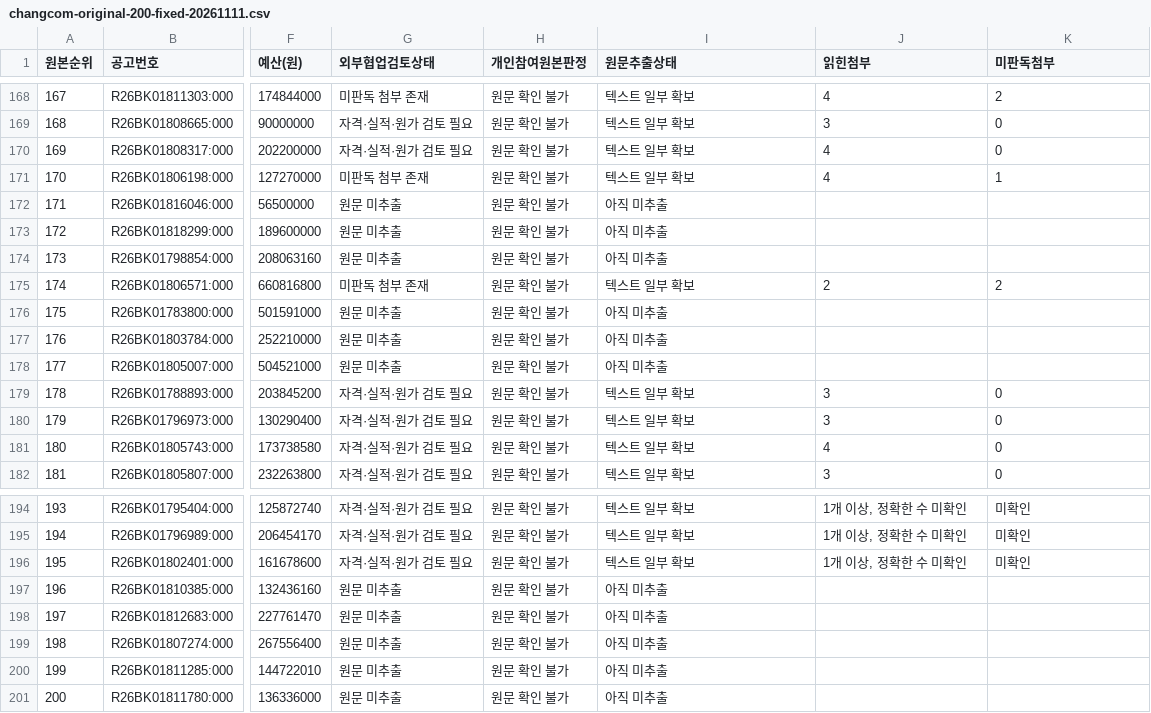
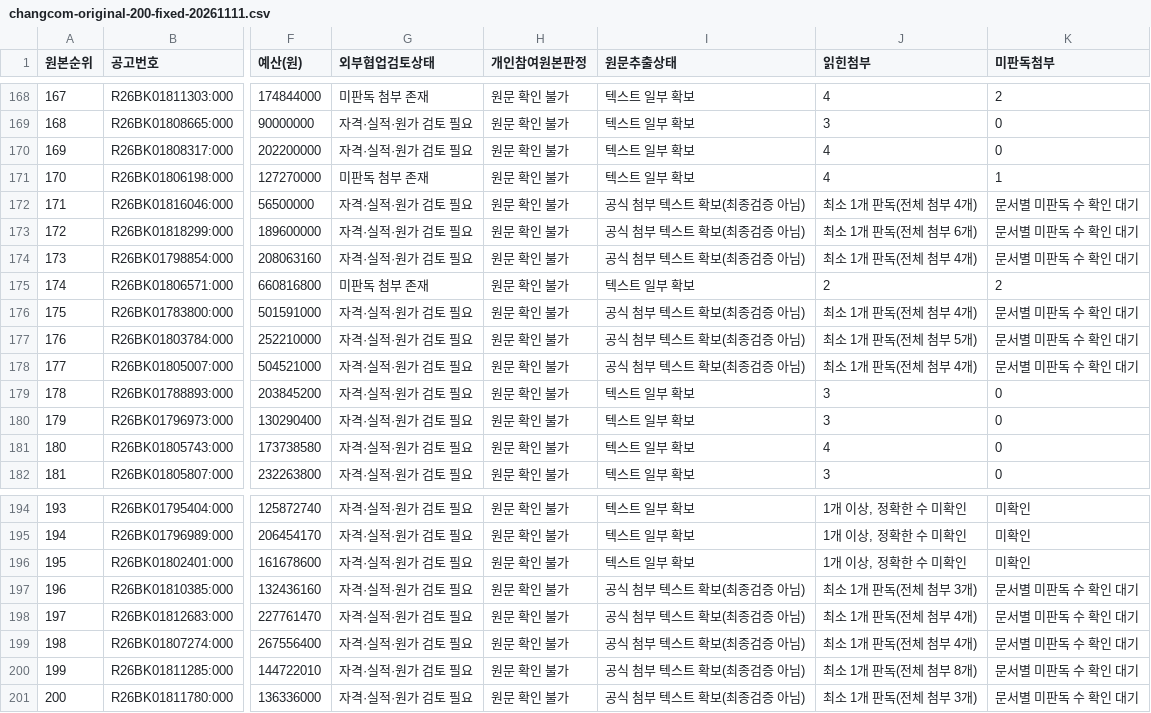
Before and after one commit to programmer119/worklinks, a CSV file: startup-support/audits/changcom-original-200-fixed-20261111.csv, drawn as a sheet; only a part is shown, gaps mark what is left out; the diff covers the shown part only; the diff names each change by its address in the sheet, - before the commit and + after, or states it on an @@ line.

```diff
--- a/startup-support/audits/changcom-original-200-fixed-20261111.csv
+++ b/startup-support/audits/changcom-original-200-fixed-20261111.csv
-G172:G174 (외부협업검토상태): 원문 미추출
+G172:G174 (외부협업검토상태): 자격·실적·원가 검토 필요
-I172:I174 (원문추출상태): 아직 미추출
+I172:I174 (원문추출상태): 공식 첨부 텍스트 확보(최종검증 아님)
-J172 (읽힌첨부): (empty)
+J172 (읽힌첨부): 최소 1개 판독(전체 첨부 4개)
-K172:K174 (미판독첨부): (empty)
+K172:K174 (미판독첨부): 문서별 미판독 수 확인 대기
-J173 (읽힌첨부): (empty)
+J173 (읽힌첨부): 최소 1개 판독(전체 첨부 6개)
-J174 (읽힌첨부): (empty)
+J174 (읽힌첨부): 최소 1개 판독(전체 첨부 4개)
-G176:G178 (외부협업검토상태): 원문 미추출
+G176:G178 (외부협업검토상태): 자격·실적·원가 검토 필요
-I176:I178 (원문추출상태): 아직 미추출
+I176:I178 (원문추출상태): 공식 첨부 텍스트 확보(최종검증 아님)
-J176 (읽힌첨부): (empty)
+J176 (읽힌첨부): 최소 1개 판독(전체 첨부 4개)
-K176:K178 (미판독첨부): (empty)
+K176:K178 (미판독첨부): 문서별 미판독 수 확인 대기
-J177 (읽힌첨부): (empty)
+J177 (읽힌첨부): 최소 1개 판독(전체 첨부 5개)
-J178 (읽힌첨부): (empty)
+J178 (읽힌첨부): 최소 1개 판독(전체 첨부 4개)
-G197:G201 (외부협업검토상태): 원문 미추출
+G197:G201 (외부협업검토상태): 자격·실적·원가 검토 필요
-I197:I201 (원문추출상태): 아직 미추출
+I197:I201 (원문추출상태): 공식 첨부 텍스트 확보(최종검증 아님)
-J197 (읽힌첨부): (empty)
+J197 (읽힌첨부): 최소 1개 판독(전체 첨부 3개)
-K197:K201 (미판독첨부): (empty)
+K197:K201 (미판독첨부): 문서별 미판독 수 확인 대기
-J198:J199 (읽힌첨부): (empty)
+J198:J199 (읽힌첨부): 최소 1개 판독(전체 첨부 4개)
-J200 (읽힌첨부): (empty)
+J200 (읽힌첨부): 최소 1개 판독(전체 첨부 8개)
-J201 (읽힌첨부): (empty)
+J201 (읽힌첨부): 최소 1개 판독(전체 첨부 3개)
```
Also changed, not shown: 68 edited cells elsewhere in this file, 1 other file.
